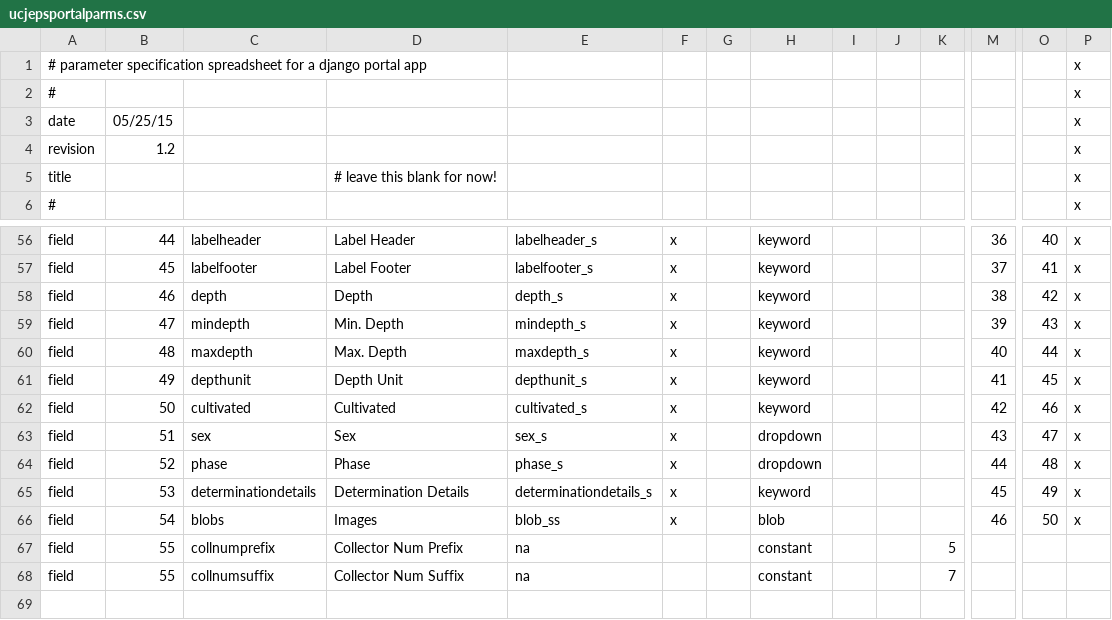
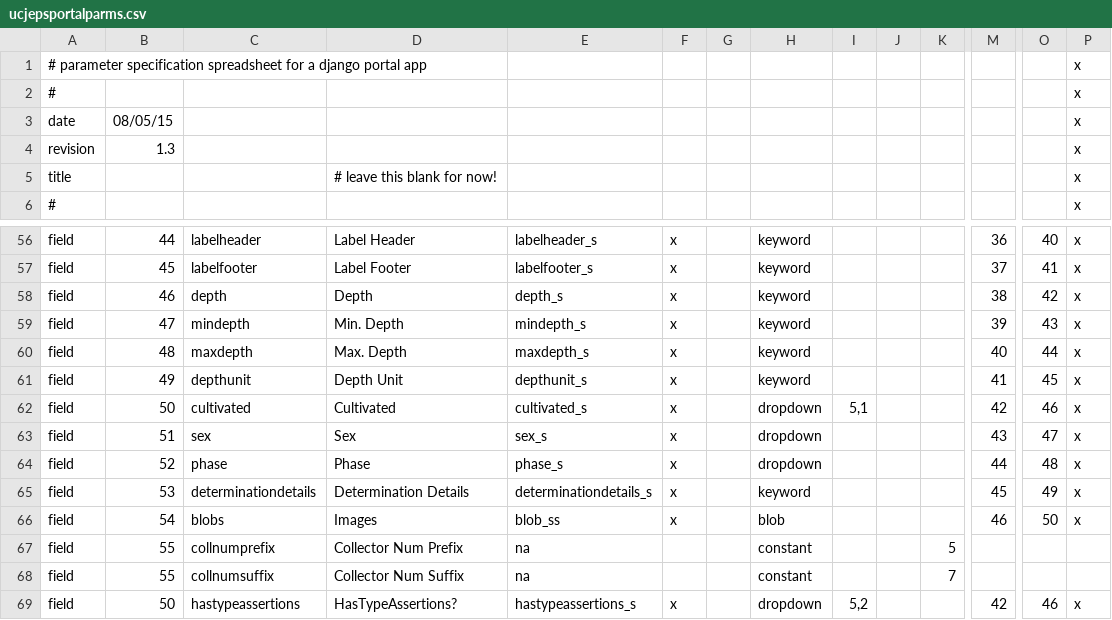
Before and after one commit to reginax/ucjeps_project, a CSV file: search/ucjepsportalparms.csv, drawn as a sheet; only a part is shown, gaps mark what is left out; rows hold the shown columns only; the diff names each change by its address in the sheet, - before the commit and + after, or states it on an @@ line.

Commit message:
UCJEPS 598: Updated spreadsheet to include 2 new visible dropdowns

```diff
--- a/search/ucjepsportalparms.csv
+++ b/search/ucjepsportalparms.csv
-B3: 05/25/15
+B3: 08/05/15
-B4: 1.2
+B4: 1.3
-H62: keyword
+H62: dropdown
-I62: (empty)
+I62: 5,1
+row 69: field | 50 | hastypeassertions | HasTypeAssertions? | hastypeassertions_s | x |  | dropdown | 5,2 |  |  | 42 | 46 | x
```
